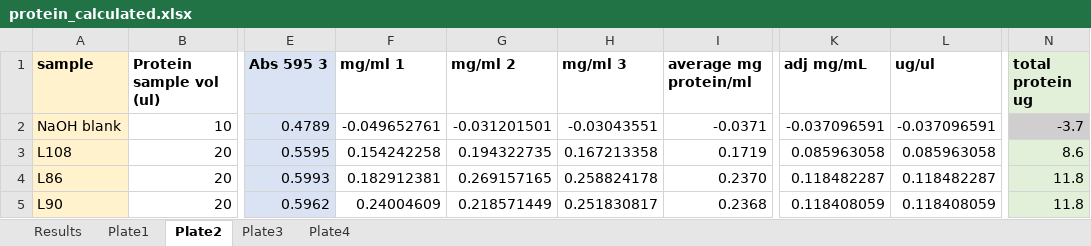
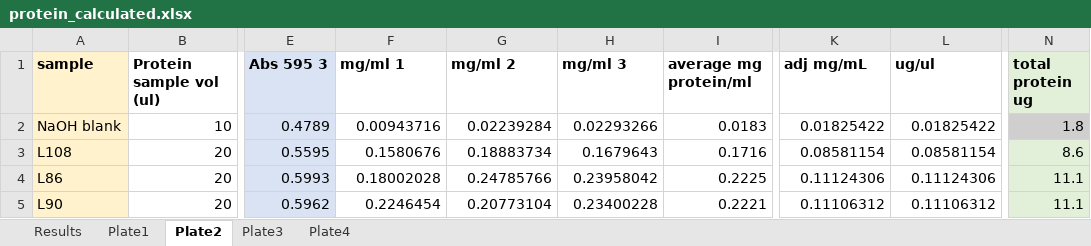
Before and after one commit to AHuffmyer/larval_symbiont_TPC, an Excel workbook: data/lipids_metabolites/protein/protein_calculated.xlsx, sheet Plate2, drawn as a sheet; only a part is shown, gaps mark what is left out; values as stored, in another font and other column widths than the file's, no borders; charts and pictures not drawn; the diff covers the shown part only; the diff names each change by its address in the sheet, - before the commit and + after, or states it on an @@ line.

```diff
--- a/data/lipids_metabolites/protein/protein_calculated.xlsx (sheet Plate2)
+++ b/data/lipids_metabolites/protein/protein_calculated.xlsx (sheet Plate2)
-F2 (mg/ml 1): -0.049652761
+F2 (mg/ml 1): 0.00943716
-G2 (mg/ml 2): -0.031201501
+G2 (mg/ml 2): 0.02239284
-H2 (mg/ml 3): -0.03043551
+H2 (mg/ml 3): 0.02293266
-I2 (average mg protein/ml): -0.0371
+I2 (average mg protein/ml): 0.0183
-K2 (adj mg/mL): -0.037096591
+K2 (adj mg/mL): 0.01825422
-L2 (ug/ul): -0.037096591
+L2 (ug/ul): 0.01825422
-N2 (total protein ug): -3.7
+N2 (total protein ug): 1.8
-F3 (mg/ml 1): 0.154242258
+F3 (mg/ml 1): 0.1580676
-G3 (mg/ml 2): 0.194322735
+G3 (mg/ml 2): 0.18883734
-H3 (mg/ml 3): 0.167213358
+H3 (mg/ml 3): 0.1679643
-I3 (average mg protein/ml): 0.1719
+I3 (average mg protein/ml): 0.1716
-K3 (adj mg/mL): 0.085963058
+K3 (adj mg/mL): 0.08581154
-L3 (ug/ul): 0.085963058
+L3 (ug/ul): 0.08581154
-F4 (mg/ml 1): 0.182912381
+F4 (mg/ml 1): 0.18002028
-G4 (mg/ml 2): 0.269157165
+G4 (mg/ml 2): 0.24785766
-H4 (mg/ml 3): 0.258824178
+H4 (mg/ml 3): 0.23958042
-I4 (average mg protein/ml): 0.2370
+I4 (average mg protein/ml): 0.2225
-K4 (adj mg/mL): 0.118482287
+K4 (adj mg/mL): 0.11124306
-L4 (ug/ul): 0.118482287
+L4 (ug/ul): 0.11124306
-N4:N5 (total protein ug): 11.8
+N4:N5 (total protein ug): 11.1
-F5 (mg/ml 1): 0.24004609
+F5 (mg/ml 1): 0.2246454
-G5 (mg/ml 2): 0.218571449
+G5 (mg/ml 2): 0.20773104
-H5 (mg/ml 3): 0.251830817
+H5 (mg/ml 3): 0.23400228
-I5 (average mg protein/ml): 0.2368
+I5 (average mg protein/ml): 0.2221
-K5 (adj mg/mL): 0.118408059
+K5 (adj mg/mL): 0.11106312
-L5 (ug/ul): 0.118408059
+L5 (ug/ul): 0.11106312
```
Also changed, not shown: 162 edited cells elsewhere in this sheet, sheet Plate3, sheet Plate1, sheet Plate4, sheet Results, charts or pictures, 23 other files.
